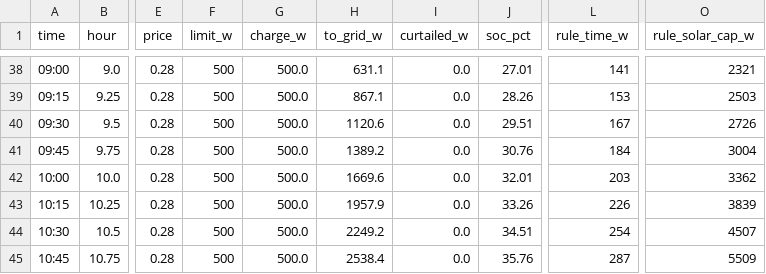
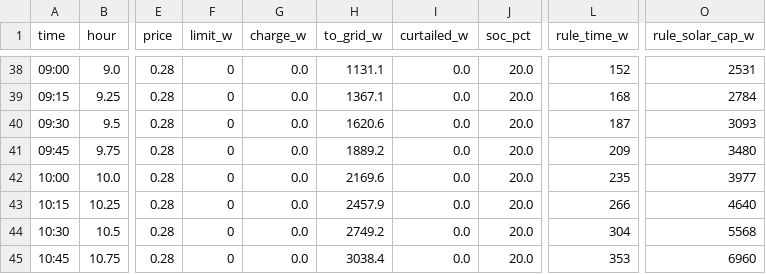
Before and after one commit to MaStr/batcontrol, a CSV file: assets/data/peak_shaving/time_solar.csv, drawn as a sheet; only a part is shown, gaps mark what is left out; the diff covers the shown part only; the diff names each change by its address in the sheet, - before the commit and + after, or states it on an @@ line.

```diff
--- a/assets/data/peak_shaving/time_solar.csv
+++ b/assets/data/peak_shaving/time_solar.csv
-F38:F45 (limit_w): 500
+F38:F45 (limit_w): 0
-G38:G45 (charge_w): 500.0
+G38:G45 (charge_w): 0.0
-H38 (to_grid_w): 631.1
+H38 (to_grid_w): 1131.1
-J38 (soc_pct): 27.01
+J38 (soc_pct): 20.0
-L38 (rule_time_w): 141
+L38 (rule_time_w): 152
-O38 (rule_solar_cap_w): 2321
+O38 (rule_solar_cap_w): 2531
-H39 (to_grid_w): 867.1
+H39 (to_grid_w): 1367.1
-J39 (soc_pct): 28.26
+J39 (soc_pct): 20.0
-L39 (rule_time_w): 153
+L39 (rule_time_w): 168
-O39 (rule_solar_cap_w): 2503
+O39 (rule_solar_cap_w): 2784
-H40 (to_grid_w): 1120.6
+H40 (to_grid_w): 1620.6
-J40 (soc_pct): 29.51
+J40 (soc_pct): 20.0
-L40 (rule_time_w): 167
+L40 (rule_time_w): 187
-O40 (rule_solar_cap_w): 2726
+O40 (rule_solar_cap_w): 3093
-H41 (to_grid_w): 1389.2
+H41 (to_grid_w): 1889.2
-J41 (soc_pct): 30.76
+J41 (soc_pct): 20.0
-L41 (rule_time_w): 184
+L41 (rule_time_w): 209
-O41 (rule_solar_cap_w): 3004
+O41 (rule_solar_cap_w): 3480
-H42 (to_grid_w): 1669.6
+H42 (to_grid_w): 2169.6
-J42 (soc_pct): 32.01
+J42 (soc_pct): 20.0
-L42 (rule_time_w): 203
+L42 (rule_time_w): 235
-O42 (rule_solar_cap_w): 3362
+O42 (rule_solar_cap_w): 3977
-H43 (to_grid_w): 1957.9
+H43 (to_grid_w): 2457.9
-J43 (soc_pct): 33.26
+J43 (soc_pct): 20.0
-L43 (rule_time_w): 226
+L43 (rule_time_w): 266
-O43 (rule_solar_cap_w): 3839
+O43 (rule_solar_cap_w): 4640
-H44 (to_grid_w): 2249.2
+H44 (to_grid_w): 2749.2
-J44 (soc_pct): 34.51
+J44 (soc_pct): 20.0
-L44 (rule_time_w): 254
+L44 (rule_time_w): 304
-O44 (rule_solar_cap_w): 4507
+O44 (rule_solar_cap_w): 5568
-H45 (to_grid_w): 2538.4
+H45 (to_grid_w): 3038.4
-J45 (soc_pct): 35.76
+J45 (soc_pct): 20.0
-L45 (rule_time_w): 287
+L45 (rule_time_w): 353
-O45 (rule_solar_cap_w): 5509
+O45 (rule_solar_cap_w): 6960
```
Also changed, not shown: 130 edited cells elsewhere in this file, assets/data/peak_shaving/all.csv, assets/data/peak_shaving/summary.csv, 55 other files.
